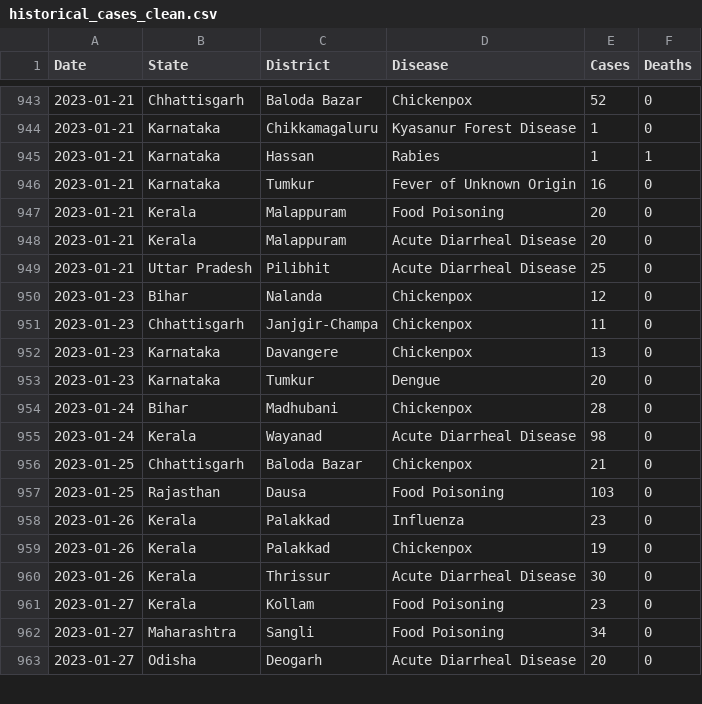
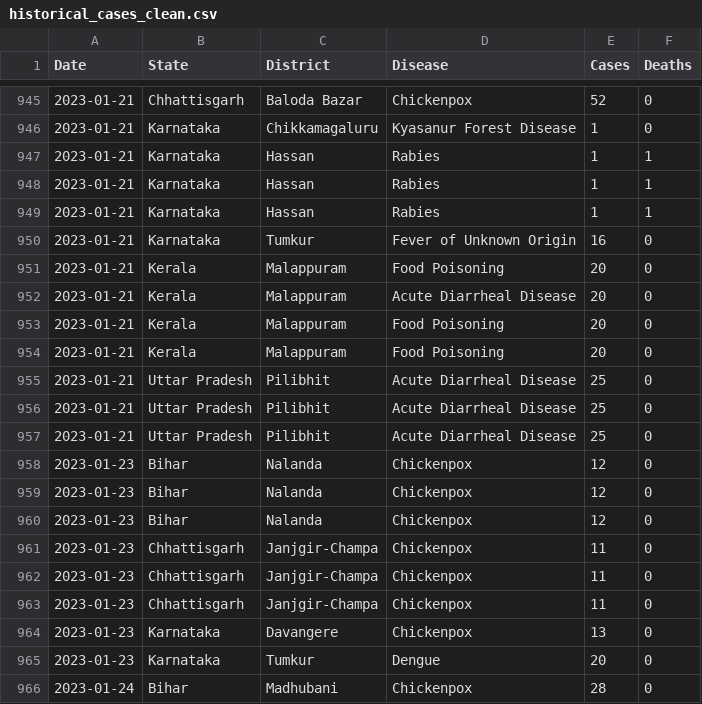
Before and after one commit to ayeus/Sentinal-GIS, a CSV file: backend/data/historical_cases_clean.csv, drawn as a sheet; only a part is shown, gaps mark what is left out; the shorter side is filled out with more unchanged rows; the diff covers the shown part only.

```diff
--- a/backend/data/historical_cases_clean.csv
+++ b/backend/data/historical_cases_clean.csv
@@ -945,2 +947,4 @@ Date,State,District,Disease,Cases,Deaths
 2023-01-21,Karnataka,Hassan,Rabies,1,1
+2023-01-21,Karnataka,Hassan,Rabies,1,1
+2023-01-21,Karnataka,Hassan,Rabies,1,1
 2023-01-21,Karnataka,Tumkur,Fever of Unknown Origin,16,0
@@ -948,4 +952,12 @@ Date,State,District,Disease,Cases,Deaths
 2023-01-21,Kerala,Malappuram,Acute Diarrheal Disease,20,0
+2023-01-21,Kerala,Malappuram,Food Poisoning,20,0
+2023-01-21,Kerala,Malappuram,Food Poisoning,20,0
+2023-01-21,Uttar Pradesh,Pilibhit,Acute Diarrheal Disease,25,0
+2023-01-21,Uttar Pradesh,Pilibhit,Acute Diarrheal Disease,25,0
 2023-01-21,Uttar Pradesh,Pilibhit,Acute Diarrheal Disease,25,0
 2023-01-23,Bihar,Nalanda,Chickenpox,12,0
+2023-01-23,Bihar,Nalanda,Chickenpox,12,0
+2023-01-23,Bihar,Nalanda,Chickenpox,12,0
+2023-01-23,Chhattisgarh,Janjgir-Champa,Chickenpox,11,0
+2023-01-23,Chhattisgarh,Janjgir-Champa,Chickenpox,11,0
 2023-01-23,Chhattisgarh,Janjgir-Champa,Chickenpox,11,0
```
Also changed, not shown: 14 added rows elsewhere in this file, backend/data/district_ml_dataset.csv, backend/data/historical_cases_raw.csv, 29 other files.
